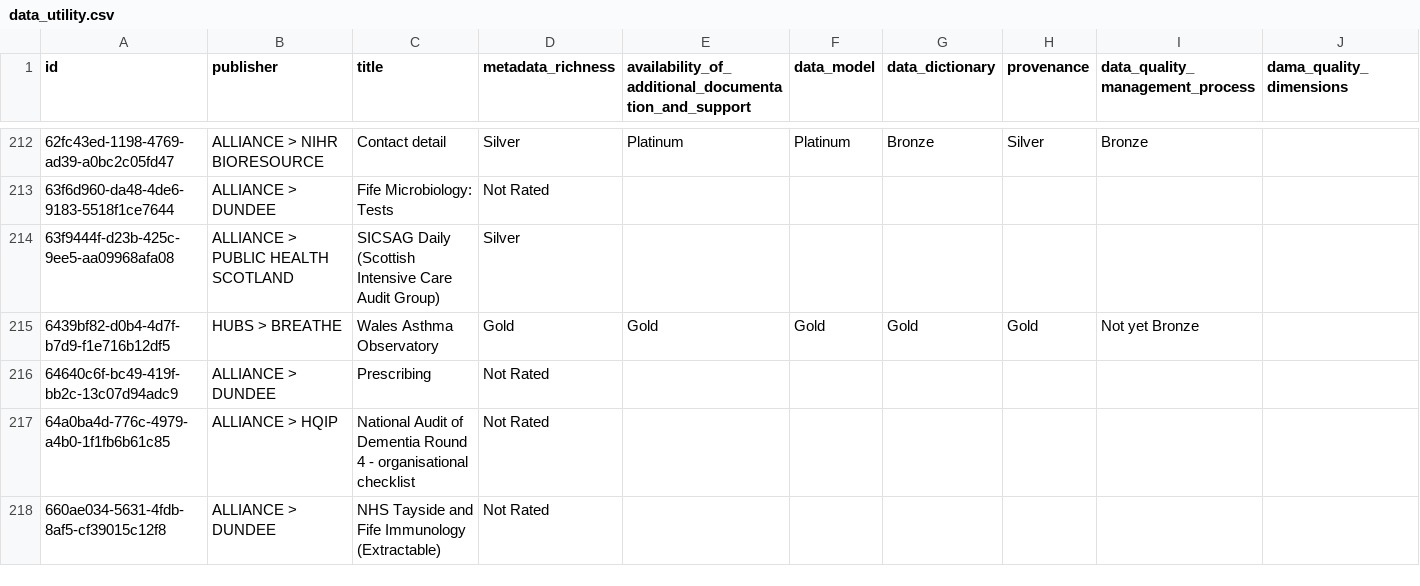
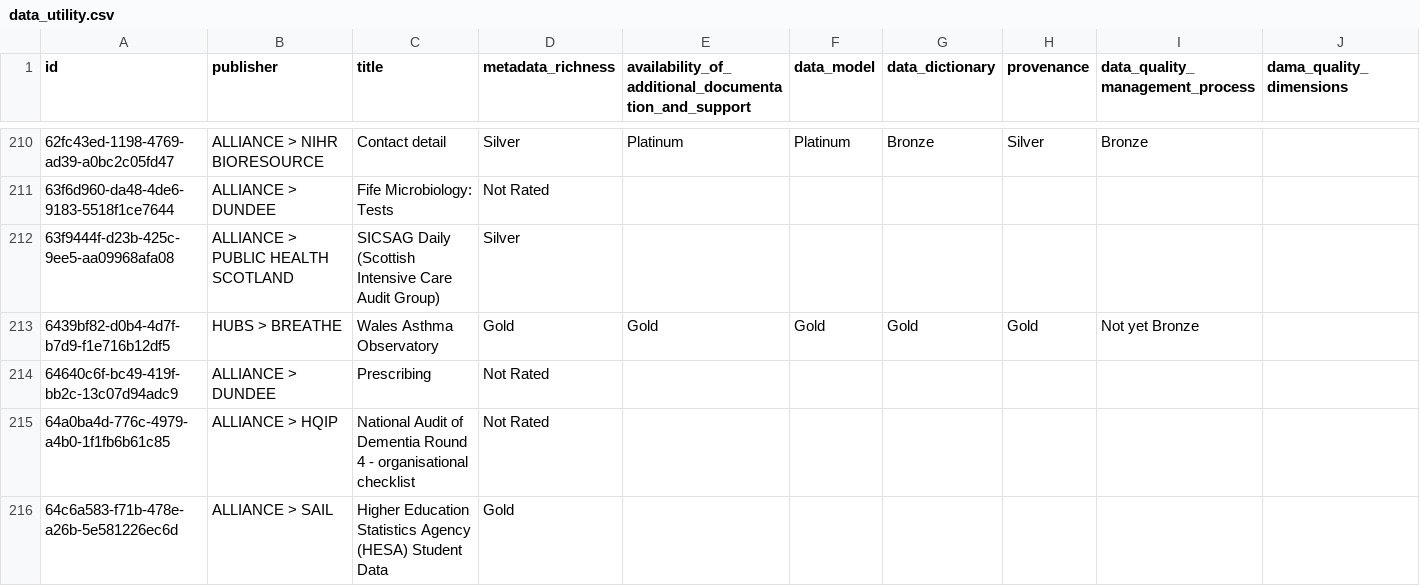
Before and after one commit to HDRUK/datasets, a CSV file: reports/data_utility.csv, drawn as a sheet; only a part is shown, gaps mark what is left out; the shorter side is filled out with more unchanged rows; rows hold the shown columns only; the diff covers the shown part only; the diff names each change by its address in the sheet, - before the commit and + after, or states it on an @@ line.

```diff
--- a/reports/data_utility.csv
+++ b/reports/data_utility.csv
+row 216: 64c6a583-f71b-478e-a26b-5e581226ec6d | ALLIANCE > SAIL | Higher Education Statistics Agency (HESA) Student Data | Gold
```
Also changed, not shown: 7 added rows, 7 removed rows and 1 edited cell elsewhere in this file, reports/attribute_completeness.csv, reports/attribute_errors.csv, 14 other files.
